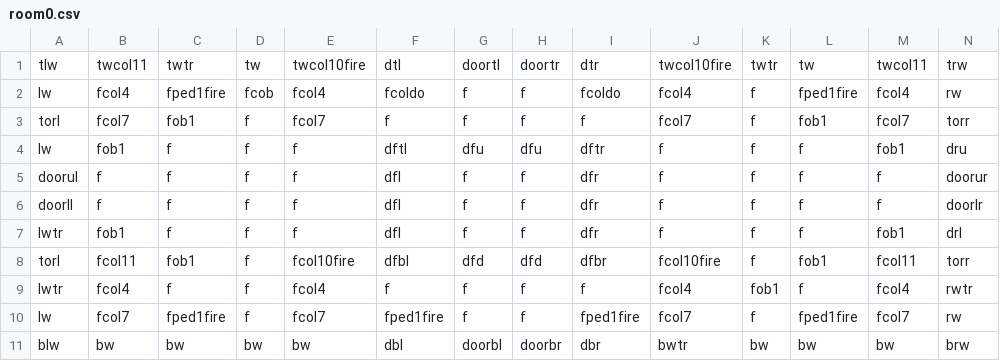
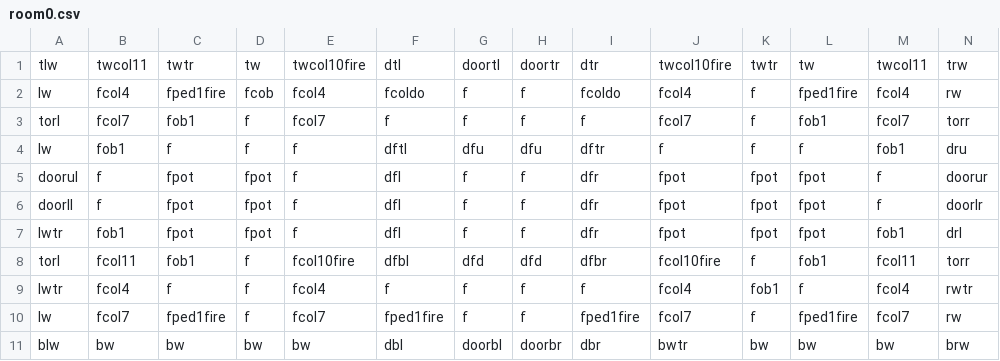
Before and after one commit to DylanSponder/Dungeon-Crawler, a CSV file: assets/Rooms/room0.csv, drawn as a sheet.

Commit message:
Add Coins that drop from Pots 20% of the time. Enemies no longer increment Coins when killed.
WIP:
- Menus
- Create SkullPiles when multiple Skulls intersect.
- Respawn enemies in the room they began in if they leave their starting room.
- Abort level generation when a room collision is detected.
- Cleanup.

```diff
--- a/assets/Rooms/room0.csv
+++ b/assets/Rooms/room0.csv
@@ -4,5 +4,5 @@ torl,fcol7,fob1,f,fcol7,f,f,f,f,fcol7,f,fob1,fcol7,torr
 lw,fob1,f,f,f,dftl,dfu,dfu,dftr,f,f,f,fob1,dru
-doorul,f,f,f,f,dfl,f,f,dfr,f,f,f,f,doorur
-doorll,f,f,f,f,dfl,f,f,dfr,f,f,f,f,doorlr
-lwtr,fob1,f,f,f,dfl,f,f,dfr,f,f,f,fob1,drl
+doorul,f,fpot,fpot,f,dfl,f,f,dfr,fpot,fpot,fpot,f,doorur
+doorll,f,fpot,fpot,f,dfl,f,f,dfr,fpot,fpot,fpot,f,doorlr
+lwtr,fob1,fpot,fpot,f,dfl,f,f,dfr,fpot,fpot,fpot,fob1,drl
 torl,fcol11,fob1,f,fcol10fire,dfbl,dfd,dfd,dfbr,fcol10fire,f,fob1,fcol11,torr
```
Also changed, not shown: 8 other files.
